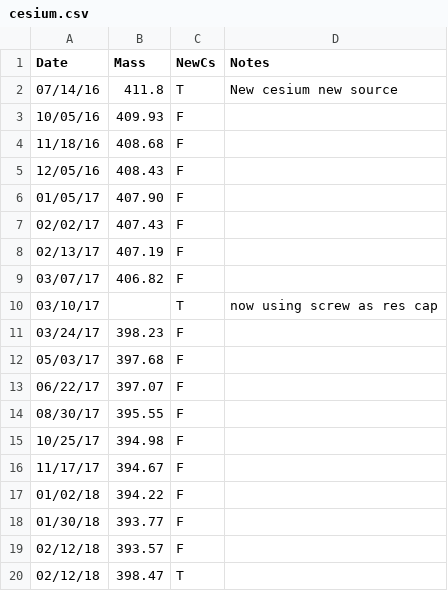
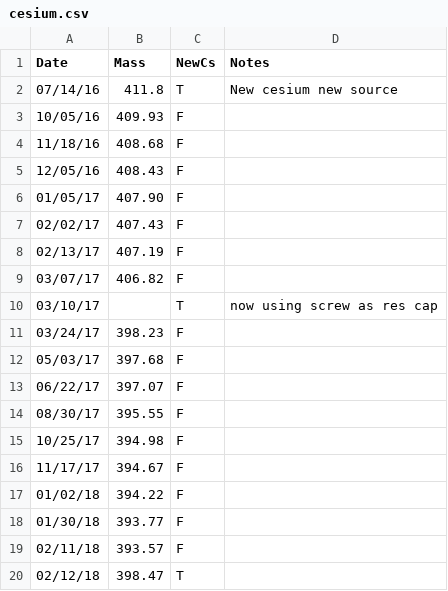
Before and after one commit to blongworth/cesiumUse, a CSV file: cesium.csv, drawn as a sheet.

```diff
--- a/cesium.csv
+++ b/cesium.csv
@@ -18,3 +18,3 @@ Date,Mass,NewCs,Notes
 01/30/18,393.77,F
-02/12/18,393.57,F
+02/11/18,393.57,F
 02/12/18,398.47,T
```
Also changed, not shown: 1 other file.
